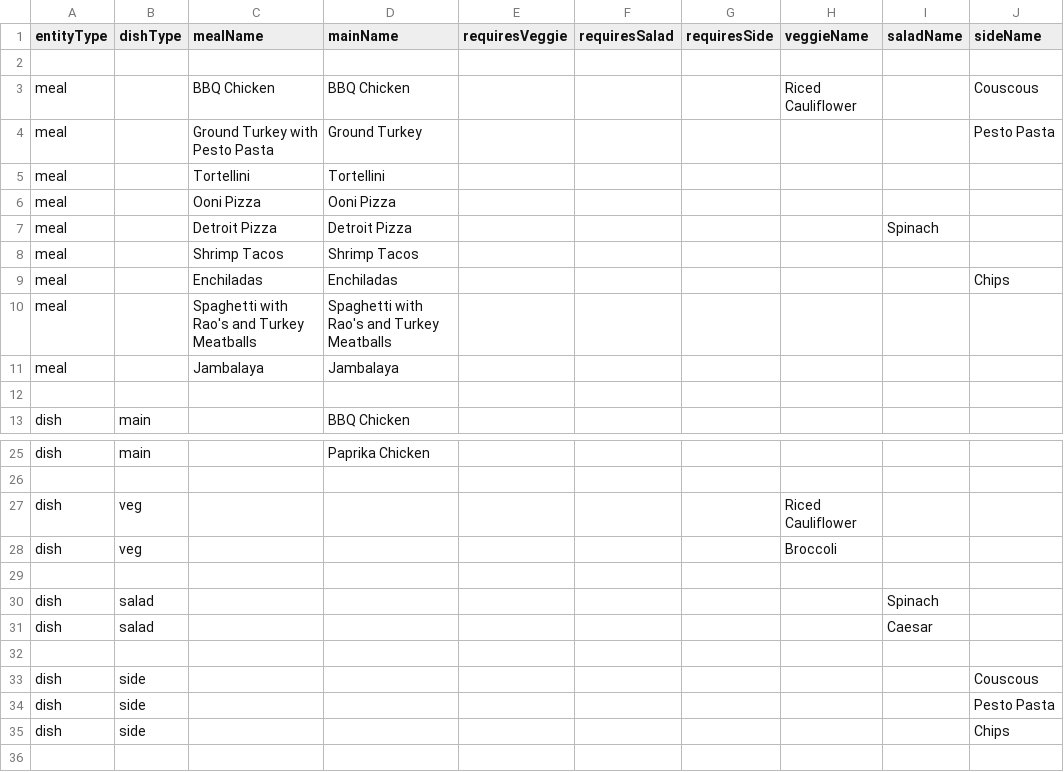
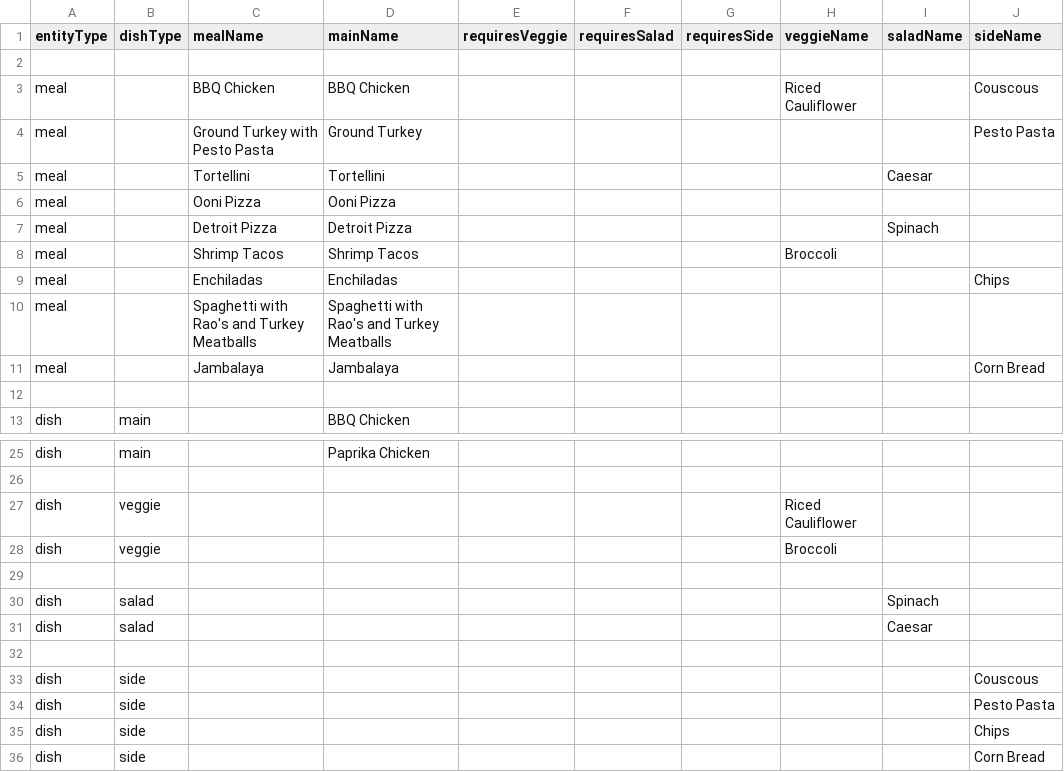
Before and after one commit to tshaffer/mealWheelServer, a CSV file: public/mealWheelSpec.csv, drawn as a sheet; only a part is shown, gaps mark what is left out.

Commit message:
updated meal / dishes spec

```diff
--- a/public/mealWheelSpec.csv
+++ b/public/mealWheelSpec.csv
@@ -4,9 +4,9 @@ meal,,BBQ Chicken,BBQ Chicken,,,,Riced Cauliflower,,Couscous
 meal,,Ground Turkey with Pesto Pasta,Ground Turkey,,,,,,Pesto Pasta
-meal,,Tortellini,Tortellini,,,,,,
+meal,,Tortellini,Tortellini,,,,,Caesar,
 meal,,Ooni Pizza,Ooni Pizza,,,,,,
 meal,,Detroit Pizza,Detroit Pizza,,,,,Spinach,
-meal,,Shrimp Tacos,Shrimp Tacos,,,,,,
+meal,,Shrimp Tacos,Shrimp Tacos,,,,Broccoli,,
 meal,,Enchiladas,Enchiladas,,,,,,Chips
 meal,,Spaghetti with Rao's and Turkey Meatballs,Spaghetti with Rao's and Turkey Meatballs,,,,,,
-meal,,Jambalaya,Jambalaya,,,,,,
+meal,,Jambalaya,Jambalaya,,,,,,Corn Bread
 ,,,,,,,,,
@@ -26,4 +26,4 @@ dish,main,,Paprika Chicken,,,,,,
 ,,,,,,,,,
-dish,veg,,,,,,Riced Cauliflower,,
-dish,veg,,,,,,Broccoli,,
+dish,veggie,,,,,,Riced Cauliflower,,
+dish,veggie,,,,,,Broccoli,,
 ,,,,,,,,,
@@ -35 +35,2 @@ dish,side,,,,,,,,Pesto Pasta
 dish,side,,,,,,,,Chips
+dish,side,,,,,,,,Corn Bread
```
